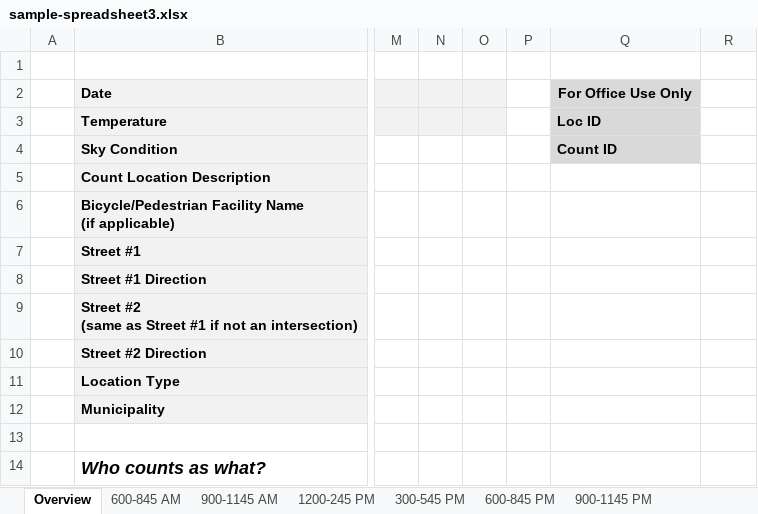
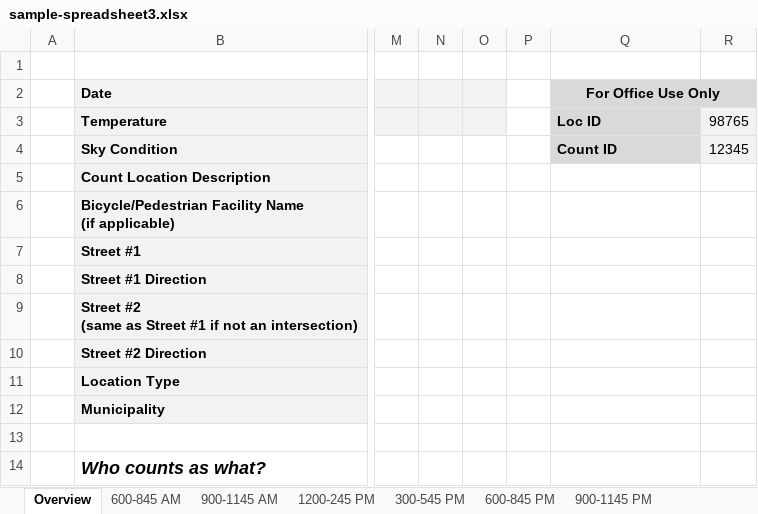
Before and after one commit to CTPSSTAFF/process-bp-count-spreadsheets, an Excel workbook: xlsx/sample-spreadsheet3.xlsx, sheet Overview, drawn as a sheet; only a part is shown, gaps mark what is left out; values as stored, in another font and other column widths than the file's, no borders; charts and pictures not drawn; the diff names each change by its address in the sheet, - before the commit and + after, or states it on an @@ line.

Commit message:
Added values for bp_loc_id and count_id for testing

```diff
--- a/xlsx/sample-spreadsheet3.xlsx (sheet Overview)
+++ b/xlsx/sample-spreadsheet3.xlsx (sheet Overview)
+Q2:R2 merged
-R2 fill: none
+R2 fill: #D9D9D9
-R3: (empty)
+R3: 98765
-R3:R4 fill: none
+R3:R4 fill: #F2F2F2
-R4: (empty)
+R4: 12345
```
